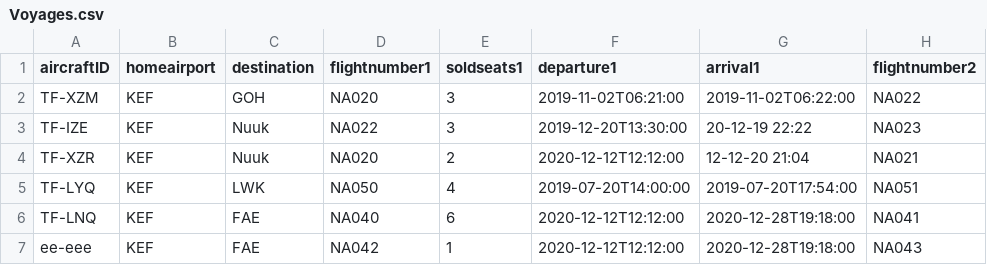
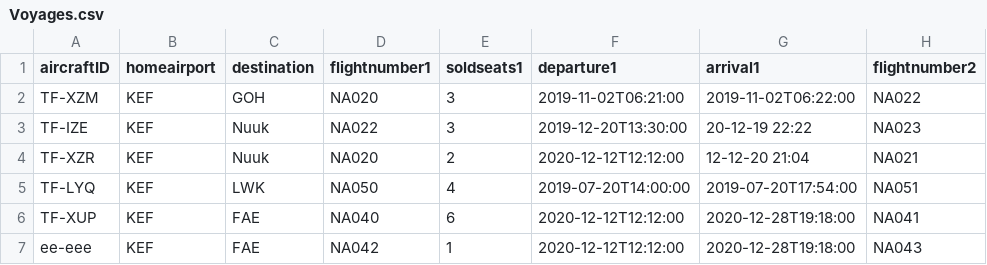
Before and after one commit to TomasIV/Verklegt1, a CSV file: CSVFiles/Voyages.csv, drawn as a sheet; only a part is shown; the diff names each change by its address in the sheet, - before the commit and + after, or states it on an @@ line.

```diff
--- a/CSVFiles/Voyages.csv
+++ b/CSVFiles/Voyages.csv
-A6 (aircraftID): TF-LNQ
+A6 (aircraftID): TF-XUP
```
Also changed, not shown: CSVFiles/Employees.csv, 6 other files.
